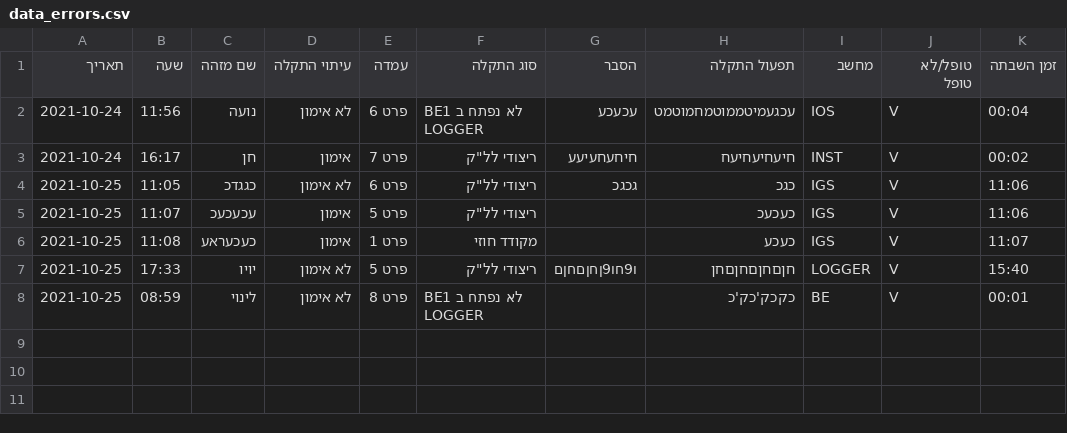
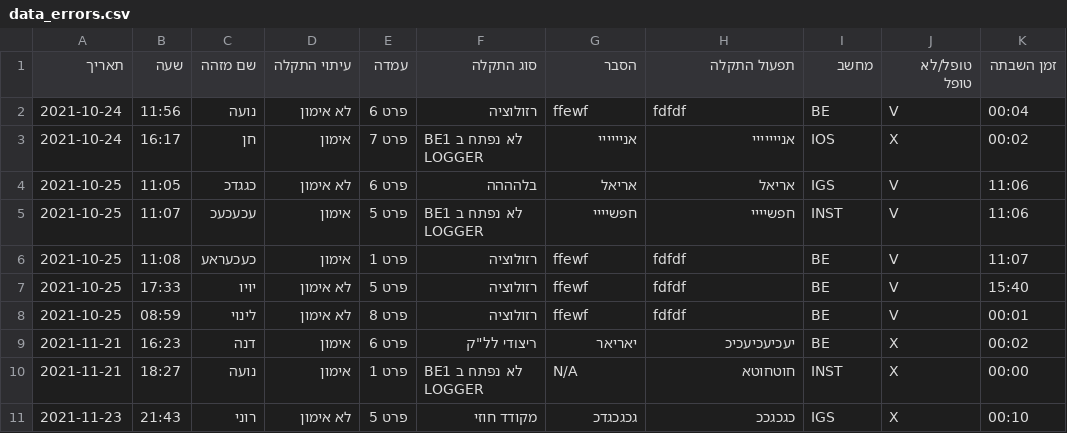
Before and after one commit to ArielGuralnick/elbit-ground-beta, a CSV file: app/db/data_errors.csv, drawn as a sheet.

```diff
--- a/app/db/data_errors.csv
+++ b/app/db/data_errors.csv
@@ -1,8 +1,11 @@
 תאריך,שעה,שם מזהה,עיתוי התקלה,עמדה,סוג התקלה,הסבר,תפעול התקלה,מחשב,טופל/לא טופל,זמן השבתה
-2021-10-24,11:56,נועה,לא אימון,פרט 6,BE1 לא נפתח ב LOGGER,עכעכע,עכגעמיטממוטמחמוטמט,IOS,V,00:04
-2021-10-24,16:17,חן,אימון,פרט 7,"ריצודי לל""ק",חיחעחעיעע,חיעחיעחיעח,INST,V,00:02
-2021-10-25,11:05,כגגדכ,לא אימון,פרט 6,"ריצודי לל""ק",גכגכ,כגכ,IGS,V,11:06
-2021-10-25,11:07,עכעכעכ,אימון,פרט 5,"ריצודי לל""ק",,כעכעכ,IGS,V,11:06
-2021-10-25,11:08,כעכעראע,אימון,פרט 1,מקודד חוזי,,כעכע,IGS,V,11:07
-2021-10-25,17:33,יויו,לא אימון,פרט 5,"ריצודי לל""ק",ו9חו9ןחןםחןם,חןםחןםחןםחן,LOGGER,V,15:40
-2021-10-25,08:59,לינוי,לא אימון,פרט 8,BE1 לא נפתח ב LOGGER,,כקכק'כק'כ,BE,V,00:01
+2021-10-24,11:56,נועה,לא אימון,פרט 6,רזולוציה,ffewf,fdfdf,BE,V,00:04
+2021-10-24,16:17,חן,אימון,פרט 7,BE1 לא נפתח ב LOGGER,אניייייי,אנייייייי,IOS,X,00:02
+2021-10-25,11:05,כגגדכ,לא אימון,פרט 6,בלהההה,אריאל,אריאל,IGS,V,11:06
+2021-10-25,11:07,עכעכעכ,אימון,פרט 5,BE1 לא נפתח ב LOGGER,חפשיייי,חפשיייי,INST,V,11:06
+2021-10-25,11:08,כעכעראע,אימון,פרט 1,רזולוציה,ffewf,fdfdf,BE,V,11:07
+2021-10-25,17:33,יויו,לא אימון,פרט 5,רזולוציה,ffewf,fdfdf,BE,V,15:40
+2021-10-25,08:59,לינוי,לא אימון,פרט 8,רזולוציה,ffewf,fdfdf,BE,V,00:01
+2021-11-21,16:23,דנה,אימון,פרט 6,"ריצודי לל""ק",יאריאר,יעכיעכיעכיכ,BE,X,00:02
+2021-11-21,18:27,נועה,אימון,פרט 1,BE1 לא נפתח ב LOGGER,N/A,חוטחוטא,INST,X,00:00
+2021-11-23,21:43,רוני,לא אימון,פרט 5,מקודד חוזי,גכגכגדכ,כגכגככ,IGS,X,00:10
```
Also changed, not shown: app/db/warehouse_inventory.csv, 23 other files.
